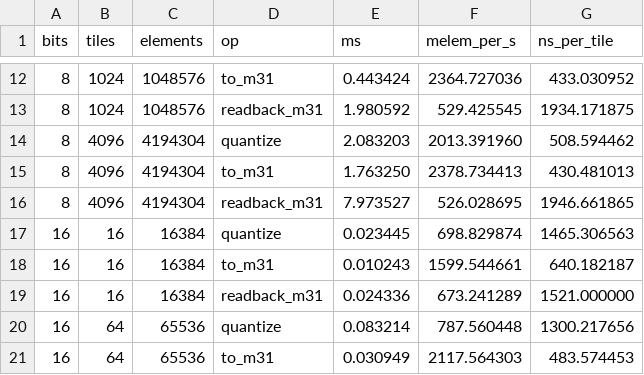
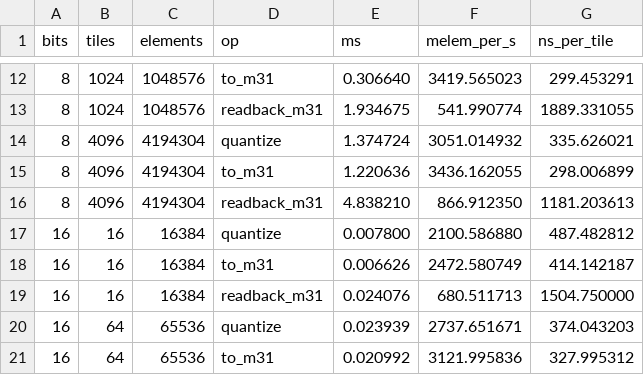
Before and after one commit to DanijelRadakovic/tt-zkml, a CSV file: benchmarks/quant_tensor_trace_bench/results/device.csv, drawn as a sheet; only a part is shown, gaps mark what is left out; the diff covers the shown part only.

```diff
--- a/benchmarks/quant_tensor_trace_bench/results/device.csv
+++ b/benchmarks/quant_tensor_trace_bench/results/device.csv
@@ -12,10 +12,10 @@ bits,tiles,elements,op,ms,melem_per_s,ns_per_tile
-8,1024,1048576,to_m31,0.443424,2364.727036,433.030952
-8,1024,1048576,readback_m31,1.980592,529.425545,1934.171875
-8,4096,4194304,quantize,2.083203,2013.391960,508.594462
-8,4096,4194304,to_m31,1.763250,2378.734413,430.481013
-8,4096,4194304,readback_m31,7.973527,526.028695,1946.661865
-16,16,16384,quantize,0.023445,698.829874,1465.306563
-16,16,16384,to_m31,0.010243,1599.544661,640.182187
-16,16,16384,readback_m31,0.024336,673.241289,1521.000000
-16,64,65536,quantize,0.083214,787.560448,1300.217656
-16,64,65536,to_m31,0.030949,2117.564303,483.574453
+8,1024,1048576,to_m31,0.306640,3419.565023,299.453291
+8,1024,1048576,readback_m31,1.934675,541.990774,1889.331055
+8,4096,4194304,quantize,1.374724,3051.014932,335.626021
+8,4096,4194304,to_m31,1.220636,3436.162055,298.006899
+8,4096,4194304,readback_m31,4.838210,866.912350,1181.203613
+16,16,16384,quantize,0.007800,2100.586880,487.482812
+16,16,16384,to_m31,0.006626,2472.580749,414.142187
+16,16,16384,readback_m31,0.024076,680.511713,1504.750000
+16,64,65536,quantize,0.023939,2737.651671,374.043203
+16,64,65536,to_m31,0.020992,3121.995836,327.995312
```
Also changed, not shown: 105 edited cells elsewhere in this file, 6 other files.
